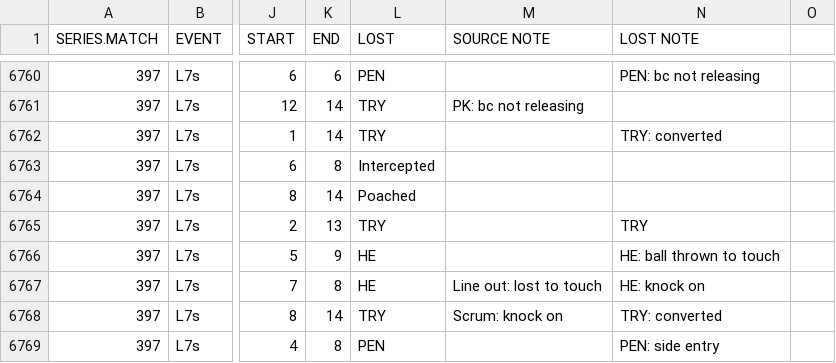
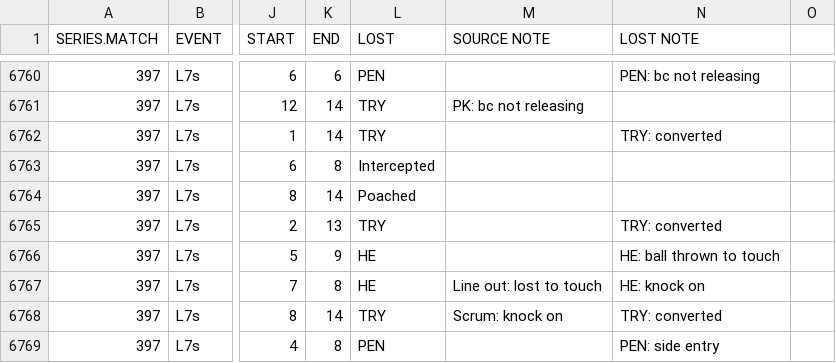
Before and after one commit to jliberma/rugby7s, a CSV file: data/ws72014_possession_stats.csv, drawn as a sheet; only a part is shown, gaps mark what is left out; the diff names each change by its address in the sheet, - before the commit and + after, or states it on an @@ line.

Commit message:
add missing conversion in match 37

```diff
--- a/data/ws72014_possession_stats.csv
+++ b/data/ws72014_possession_stats.csv
-N6765 (LOST NOTE): TRY
+N6765 (LOST NOTE): TRY: converted
```
